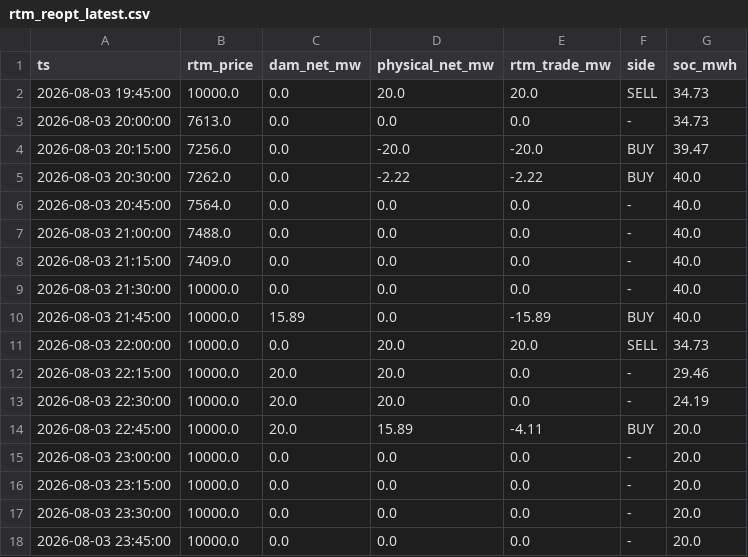
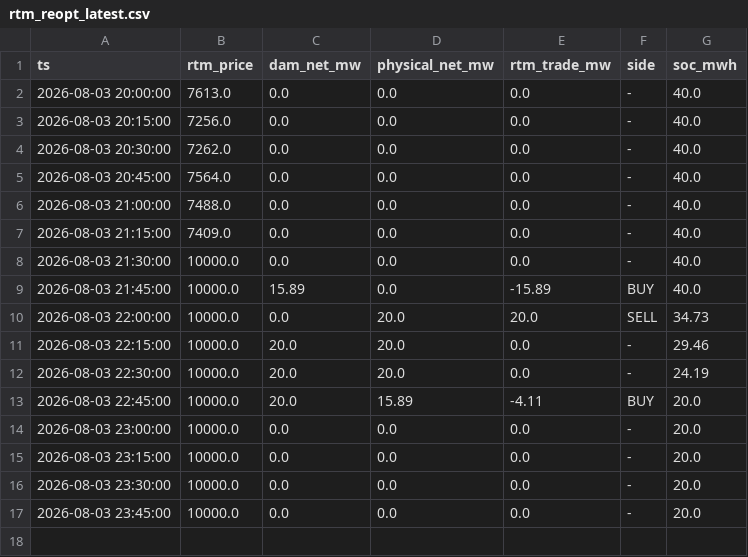
Before and after one commit to Amanthegoat007/FlexTrade, a CSV file: flextrade/output/rtm_reopt_latest.csv, drawn as a sheet.

```diff
--- a/flextrade/output/rtm_reopt_latest.csv
+++ b/flextrade/output/rtm_reopt_latest.csv
@@ -1,6 +1,5 @@
 ts,rtm_price,dam_net_mw,physical_net_mw,rtm_trade_mw,side,soc_mwh
-2026-08-03 19:45:00,10000.0,0.0,20.0,20.0,SELL,34.73
-2026-08-03 20:00:00,7613.0,0.0,0.0,0.0,-,34.73
-2026-08-03 20:15:00,7256.0,0.0,-20.0,-20.0,BUY,39.47
-2026-08-03 20:30:00,7262.0,0.0,-2.22,-2.22,BUY,40.0
+2026-08-03 20:00:00,7613.0,0.0,0.0,0.0,-,40.0
+2026-08-03 20:15:00,7256.0,0.0,0.0,0.0,-,40.0
+2026-08-03 20:30:00,7262.0,0.0,0.0,0.0,-,40.0
 2026-08-03 20:45:00,7564.0,0.0,0.0,0.0,-,40.0
```
Also changed, not shown: flextrade/output/threeway_latest.csv, 5 other files.
